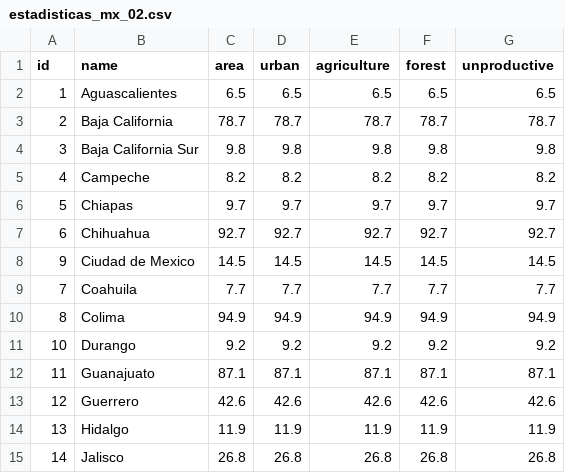
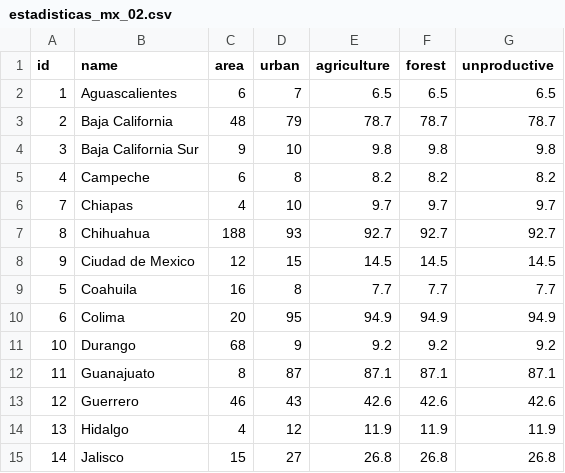
Before and after one commit to lforozcomadero/mapasD3, a CSV file: data/estadisticas_mx_02.csv, drawn as a sheet; only a part is shown; the diff covers the shown part only.

Commit message:
Update estadisticas_mx_02.csv

```diff
--- a/data/estadisticas_mx_02.csv
+++ b/data/estadisticas_mx_02.csv
@@ -1,15 +1,15 @@
 id,name,area,urban,agriculture,forest,unproductive
-1,Aguascalientes,6.5,6.5,6.5,6.5,6.5
-2,Baja California,78.7,78.7,78.7,78.7,78.7
-3,Baja California Sur,9.8,9.8,9.8,9.8,9.8
-4,Campeche,8.2,8.2,8.2,8.2,8.2
-5,Chiapas,9.7,9.7,9.7,9.7,9.7
-6,Chihuahua,92.7,92.7,92.7,92.7,92.7
-9,Ciudad de Mexico,14.5,14.5,14.5,14.5,14.5
-7,Coahuila,7.7,7.7,7.7,7.7,7.7
-8,Colima,94.9,94.9,94.9,94.9,94.9
-10,Durango,9.2,9.2,9.2,9.2,9.2
-11,Guanajuato,87.1,87.1,87.1,87.1,87.1
-12,Guerrero,42.6,42.6,42.6,42.6,42.6
-13,Hidalgo,11.9,11.9,11.9,11.9,11.9
-14,Jalisco,26.8,26.8,26.8,26.8,26.8
+1,Aguascalientes,6,7,6.5,6.5,6.5
+2,Baja California,48,79,78.7,78.7,78.7
+3,Baja California Sur,9,10,9.8,9.8,9.8
+4,Campeche,6,8,8.2,8.2,8.2
+7,Chiapas,4,10,9.7,9.7,9.7
+8,Chihuahua,188,93,92.7,92.7,92.7
+9,Ciudad de Mexico,12,15,14.5,14.5,14.5
+5,Coahuila,16,8,7.7,7.7,7.7
+6,Colima,20,95,94.9,94.9,94.9
+10,Durango,68,9,9.2,9.2,9.2
+11,Guanajuato,8,87,87.1,87.1,87.1
+12,Guerrero,46,43,42.6,42.6,42.6
+13,Hidalgo,4,12,11.9,11.9,11.9
+14,Jalisco,15,27,26.8,26.8,26.8
```
Also changed, not shown: 35 edited cells elsewhere in this file.
